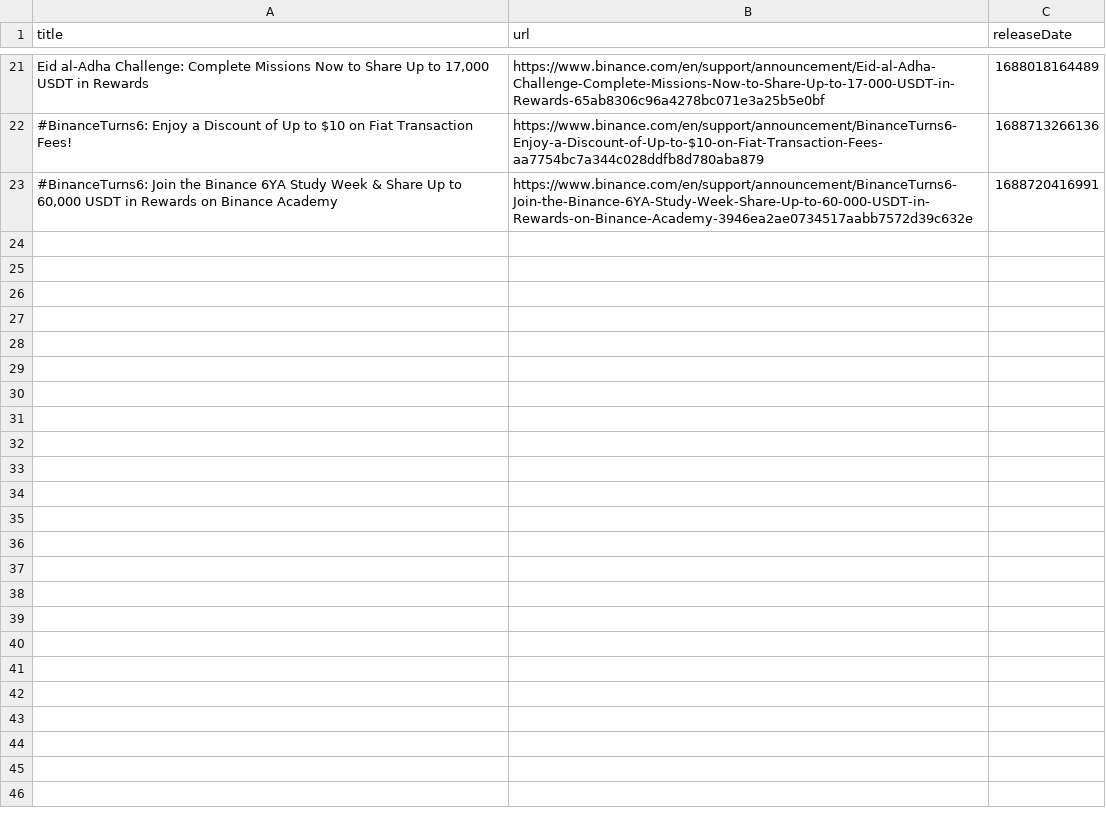
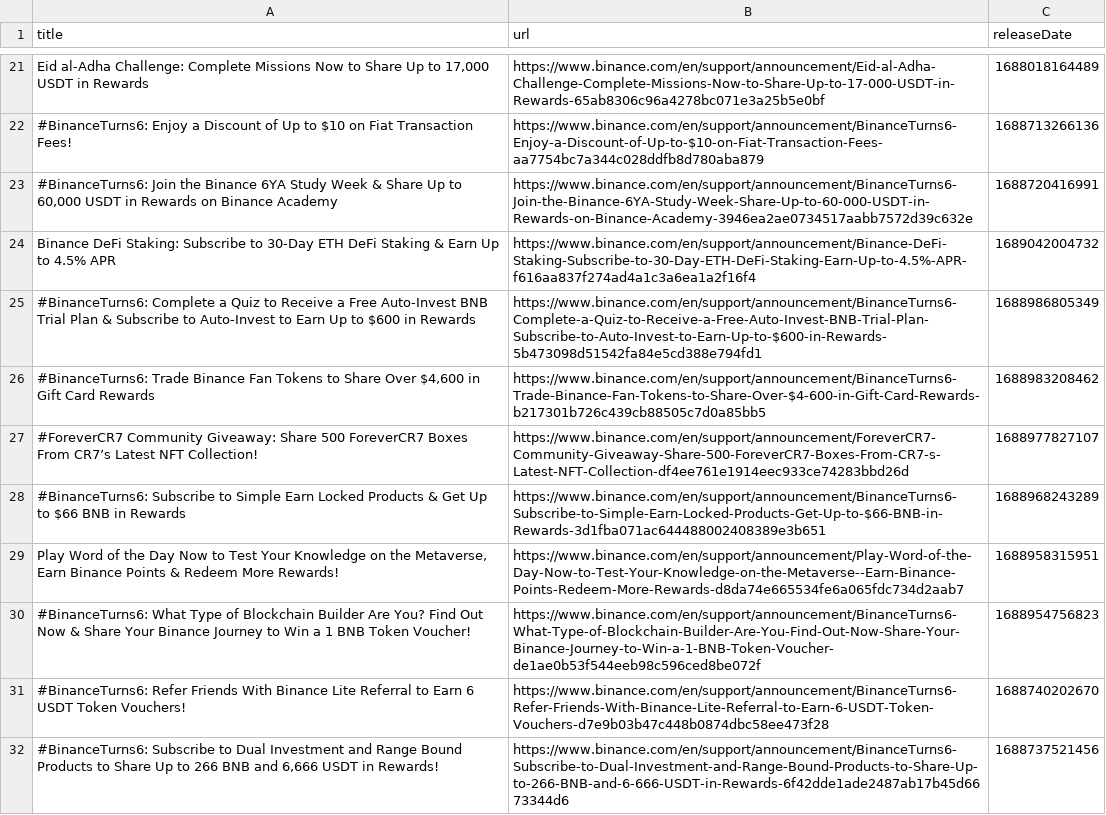
Before and after one commit to cam-gtp-exg-notice/hackathon, a CSV file: spider/Latest Activities.csv, drawn as a sheet; only a part is shown, gaps mark what is left out; the diff names each change by its address in the sheet, - before the commit and + after, or states it on an @@ line.

```diff
--- a/spider/Latest Activities.csv
+++ b/spider/Latest Activities.csv
+row 24: Binance DeFi Staking: Subscribe to 30-Day ETH DeFi Staking & Earn Up to 4.5% APR | https://www.binance.com/en/support/announcement/Binance-DeFi-Staking-Subscribe-to-30-Day-ETH-DeFi-Staking-Earn-Up-to-4.5%-APR-f616aa837f274ad4a1c3a6ea1a2f16f4 | 1689042004732
+row 25: #BinanceTurns6: Complete a Quiz to Receive a Free Auto-Invest BNB Trial Plan & Subscribe to Auto-Invest to Earn Up to $600 in Rewards | https://www.binance.com/en/support/announcement/BinanceTurns6-Complete-a-Quiz-to-Receive-a-Free-Auto-Invest-BNB-Trial-Plan-Subscribe-to-Auto-Invest-to-Earn-Up-to-$600-in-Rewards-5b473098d51542fa84e5cd388e794fd1 | 1688986805349
+row 26: #BinanceTurns6: Trade Binance Fan Tokens to Share Over $4,600 in Gift Card Rewards | https://www.binance.com/en/support/announcement/BinanceTurns6-Trade-Binance-Fan-Tokens-to-Share-Over-$4-600-in-Gift-Card-Rewards-b217301b726c439cb88505c7d0a85bb5 | 1688983208462
+row 27: #ForeverCR7 Community Giveaway: Share 500 ForeverCR7 Boxes From CR7’s Latest NFT Collection! | https://www.binance.com/en/support/announcement/ForeverCR7-Community-Giveaway-Share-500-ForeverCR7-Boxes-From-CR7-s-Latest-NFT-Collection-df4ee761e1914eec933ce74283bbd26d | 1688977827107
+row 28: #BinanceTurns6: Subscribe to Simple Earn Locked Products & Get Up to $66 BNB in Rewards | https://www.binance.com/en/support/announcement/BinanceTurns6-Subscribe-to-Simple-Earn-Locked-Products-Get-Up-to-$66-BNB-in-Rewards-3d1fba071ac644488002408389e3b651 | 1688968243289
+row 29: Play Word of the Day Now to Test Your Knowledge on the Metaverse, Earn Binance Points & Redeem More Rewards! | https://www.binance.com/en/support/announcement/Play-Word-of-the-Day-Now-to-Test-Your-Knowledge-on-the-Metaverse--Earn-Binance-Points-Redeem-More-Rewards-d8da74e665534fe6a065fdc734d2aab7 | 1688958315951
+row 30: #BinanceTurns6: What Type of Blockchain Builder Are You? Find Out Now & Share Your Binance Journey to Win a 1 BNB Token Voucher! | https://www.binance.com/en/support/announcement/BinanceTurns6-What-Type-of-Blockchain-Builder-Are-You-Find-Out-Now-Share-Your-Binance-Journey-to-Win-a-1-BNB-Token-Voucher-de1ae0b53f544eeb98c596ced8be072f | 1688954756823
+row 31: #BinanceTurns6: Refer Friends With Binance Lite Referral to Earn 6 USDT Token Vouchers! | https://www.binance.com/en/support/announcement/BinanceTurns6-Refer-Friends-With-Binance-Lite-Referral-to-Earn-6-USDT-Token-Vouchers-d7e9b03b47c448b0874dbc58ee473f28 | 1688740202670
+row 32: #BinanceTurns6: Subscribe to Dual Investment and Range Bound Products to Share Up to 266 BNB and 6,666 USDT in Rewards! | https://www.binance.com/en/support/announcement/BinanceTurns6-Subscribe-to-Dual-Investment-and-Range-Bound-Products-to-Share-Up-to-266-BNB-and-6-666-USDT-in-Rewards-6f42dde1ade2487ab17b45d6673344d6 | 1688737521456
```
Also changed, not shown: spider/Delisting.csv, spider/Latest Binance News.csv, 5 other files.
